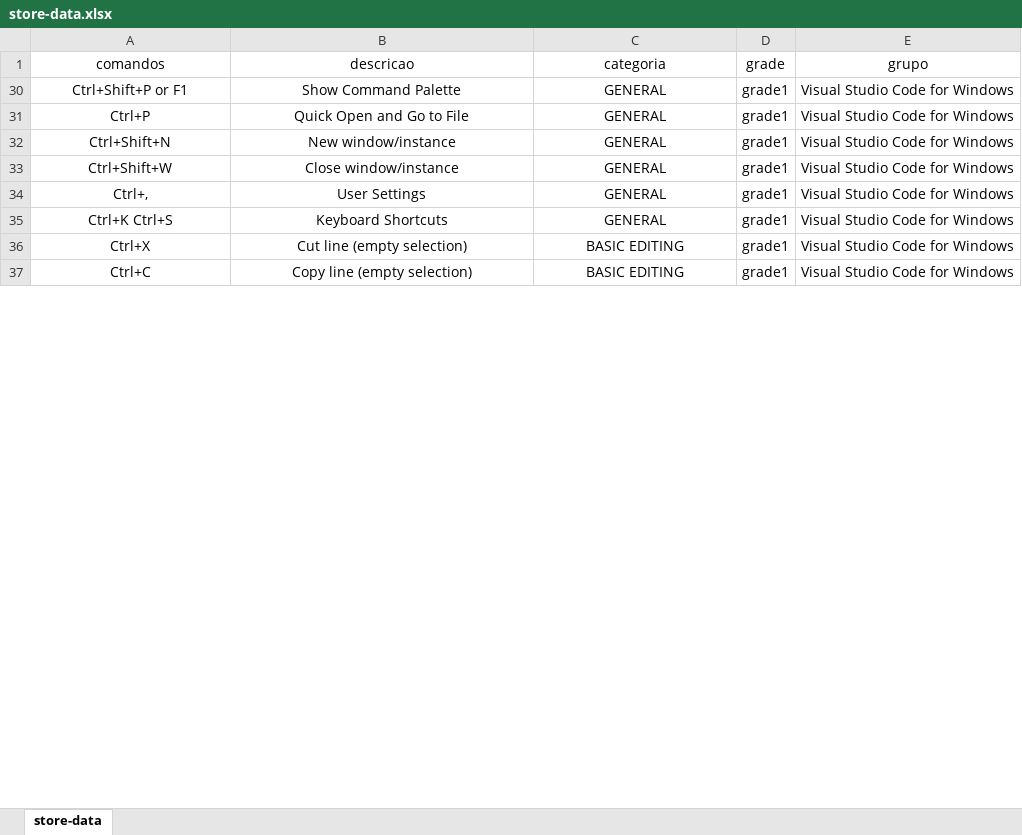
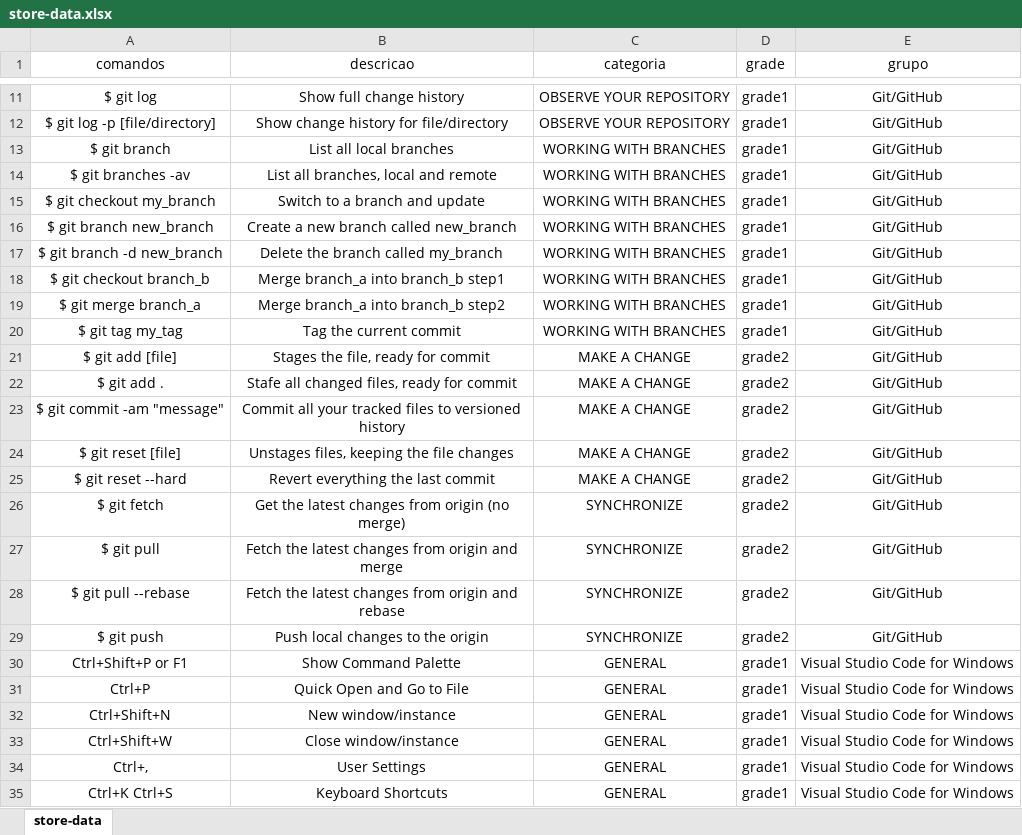
Before and after one commit to ConradoAlmeida/cheatsheets, an Excel workbook: _data/store-data.xlsx, sheet store-data, drawn as a sheet; only a part is shown, gaps mark what is left out; the shorter side is filled out with more unchanged rows; values as stored, in another font and other column widths than the file's, no borders; the diff covers the shown part only; the diff names each change by its address in the sheet, - before the commit and + after, or states it on an @@ line.

```diff
--- a/_data/store-data.xlsx (sheet store-data)
+++ b/_data/store-data.xlsx (sheet store-data)
@@ row 11 unhidden: $ git log | Show full change history | OBSERVE YOUR REPOSITORY | grade1 | Git/GitHub @@
@@ row 12 unhidden: $ git log -p [file/directory] | Show change history for file/directory | OBSERVE YOUR REPOSITORY | grade1 | Git/GitHub @@
@@ row 13 unhidden: $ git branch | List all local branches | WORKING WITH BRANCHES | grade1 | Git/GitHub @@
@@ row 14 unhidden: $ git branches -av | List all branches, local and remote | WORKING WITH BRANCHES | grade1 | Git/GitHub @@
@@ row 15 unhidden: $ git checkout my_branch | Switch to a branch and update | WORKING WITH BRANCHES | grade1 | Git/GitHub @@
@@ row 16 unhidden: $ git branch new_branch | Create a new branch called new_branch | WORKING WITH BRANCHES | grade1 | Git/GitHub @@
@@ row 17 unhidden: $ git branch -d new_branch | Delete the branch called my_branch | WORKING WITH BRANCHES | grade1 | Git/GitHub @@
@@ row 18 unhidden: $ git checkout branch_b | Merge branch_a into branch_b step1 | WORKING WITH BRANCHES | grade1 | Git/GitHub @@
@@ row 19 unhidden: $ git merge branch_a | Merge branch_a into branch_b step2 | WORKING WITH BRANCHES | grade1 | Git/GitHub @@
@@ row 20 unhidden: $ git tag my_tag | Tag the current commit | WORKING WITH BRANCHES | grade1 | Git/GitHub @@
@@ row 21 unhidden: $ git add [file] | Stages the file, ready for commit | MAKE A CHANGE | grade2 | Git/GitHub @@
@@ row 22 unhidden: $ git add . | Stafe all changed files, ready for commit | MAKE A CHANGE | grade2 | Git/GitHub @@
@@ row 23 unhidden: $ git commit -am "message" | Commit all your tracked files to versioned history | MAKE A CHANGE | grade2 | Git/GitHub @@
@@ row 24 unhidden: $ git reset [file] | Unstages files, keeping the file changes | MAKE A CHANGE | grade2 | Git/GitHub @@
@@ row 25 unhidden: $ git reset --hard | Revert everything the last commit | MAKE A CHANGE | grade2 | Git/GitHub @@
@@ row 26 unhidden: $ git fetch | Get the latest changes from origin (no merge) | SYNCHRONIZE | grade2 | Git/GitHub @@
@@ row 27 unhidden: $ git pull | Fetch the latest changes from origin and merge | SYNCHRONIZE | grade2 | Git/GitHub @@
@@ row 28 unhidden: $ git pull --rebase | Fetch the latest changes from origin and rebase | SYNCHRONIZE | grade2 | Git/GitHub @@
@@ row 29 unhidden: $ git push | Push local changes to the origin | SYNCHRONIZE | grade2 | Git/GitHub @@
```
Also changed, not shown: 9 hidden or unhidden rows and 10 edited cells elsewhere in this sheet, 1 other file.
